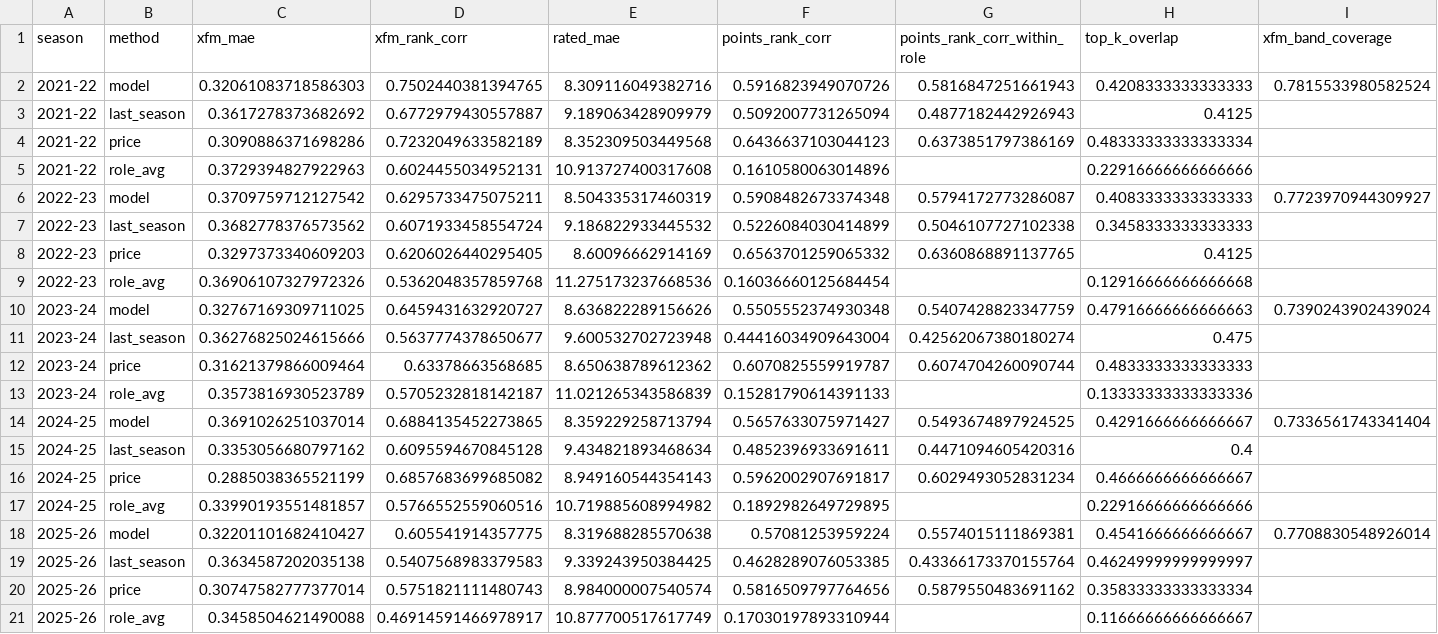
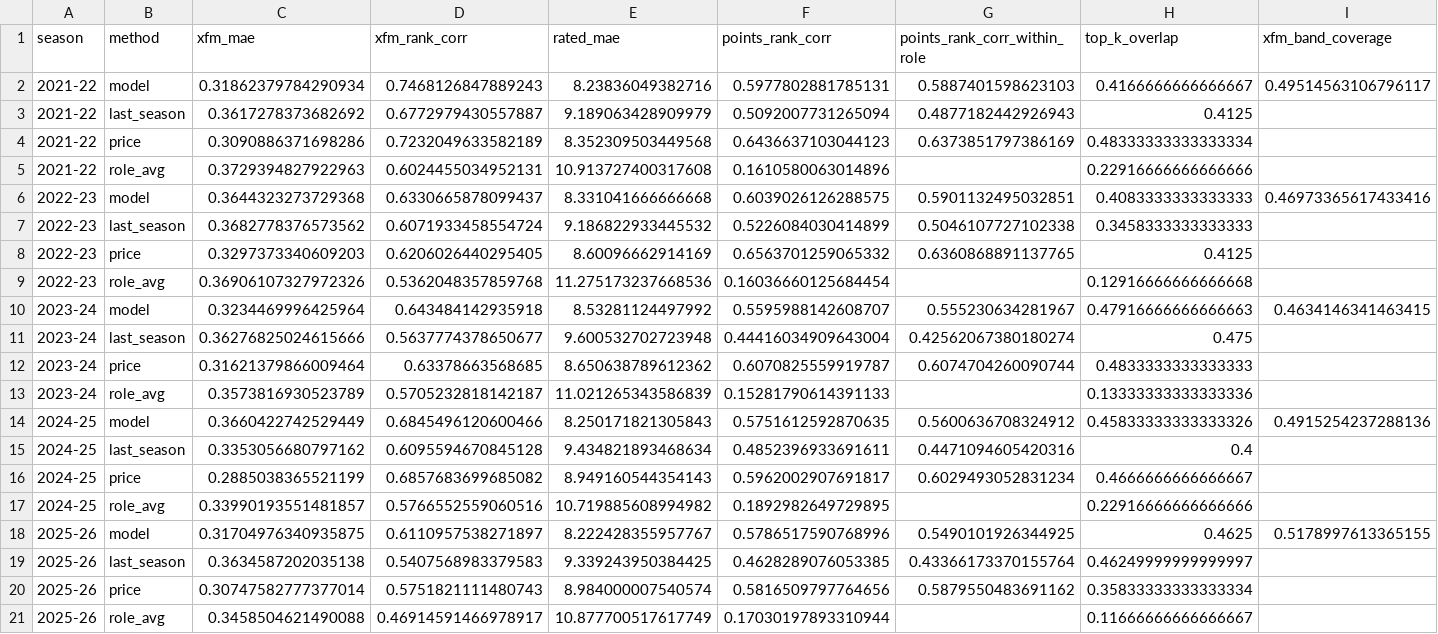
Before and after one commit to epalombo7/Fanta_Bro_XFM_Simulations_MOdule, a CSV file: FantaBall-Complete/data/backtest/scores_2026-10-25.csv, drawn as a sheet; only a part is shown; removed rows and columns are numbered as before the commit, all else as after; rows hold the shown columns only; the diff names each change by its address in the sheet, - before the commit and + after, or states it on an @@ line.

```diff
--- a/FantaBall-Complete/data/backtest/scores_2026-10-25.csv
+++ b/FantaBall-Complete/data/backtest/scores_2026-10-25.csv
-row 2: 2021-22 | model | 0.32061083718586303 | 0.7502440381394765 | 8.309116049382716 | 0.5916823949070726 | 0.5816847251661943 | 0.4208333333333333 | 0.7815533980582524
+row 2: 2021-22 | model | 0.31862379784290934 | 0.7468126847889243 | 8.23836049382716 | 0.5977802881785131 | 0.5887401598623103 | 0.4166666666666667 | 0.49514563106796117
-row 6: 2022-23 | model | 0.3709759712127542 | 0.6295733475075211 | 8.504335317460319 | 0.5908482673374348 | 0.5794172773286087 | 0.4083333333333333 | 0.7723970944309927
+row 6: 2022-23 | model | 0.3644323273729368 | 0.6330665878099437 | 8.331041666666668 | 0.6039026126288575 | 0.5901132495032851 | 0.4083333333333333 | 0.46973365617433416
-row 10: 2023-24 | model | 0.32767169309711025 | 0.6459431632920727 | 8.636822289156626 | 0.5505552374930348 | 0.5407428823347759 | 0.47916666666666663 | 0.7390243902439024
+row 10: 2023-24 | model | 0.3234469996425964 | 0.643484142935918 | 8.53281124497992 | 0.5595988142608707 | 0.555230634281967 | 0.47916666666666663 | 0.4634146341463415
-row 14: 2024-25 | model | 0.3691026251037014 | 0.6884135452273865 | 8.359229258713794 | 0.5657633075971427 | 0.5493674897924525 | 0.4291666666666667 | 0.7336561743341404
+row 14: 2024-25 | model | 0.3660422742529449 | 0.6845496120600466 | 8.250171821305843 | 0.5751612592870635 | 0.5600636708324912 | 0.45833333333333326 | 0.4915254237288136
-row 18: 2025-26 | model | 0.32201101682410427 | 0.605541914357775 | 8.319688285570638 | 0.57081253959224 | 0.5574015111869381 | 0.4541666666666667 | 0.7708830548926014
+row 18: 2025-26 | model | 0.31704976340935875 | 0.6110957538271897 | 8.222428355957767 | 0.5786517590768996 | 0.5490101926344925 | 0.4625 | 0.5178997613365155
```
Also changed, not shown: FantaBall-Complete/data/backtest/summary_2026-10-25.csv, 5 other files.
